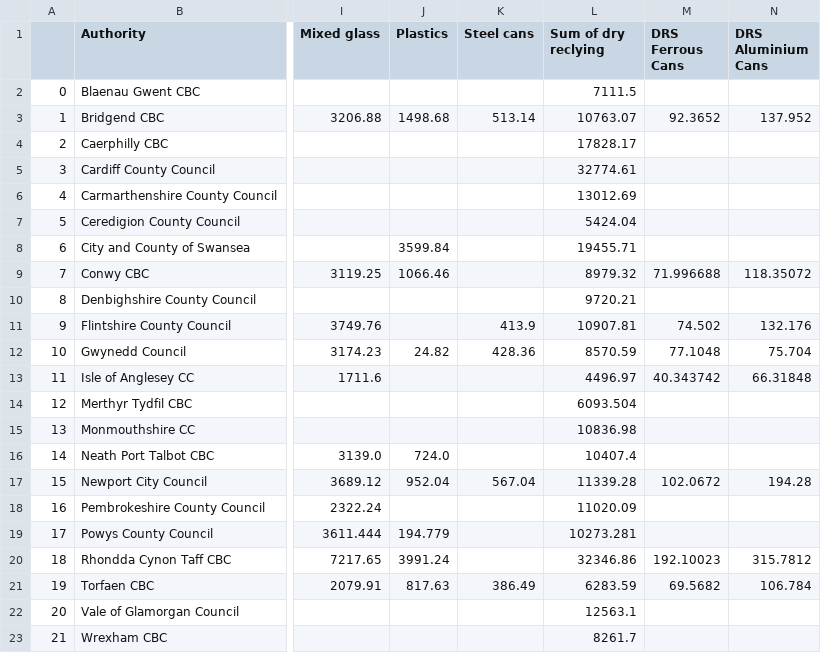
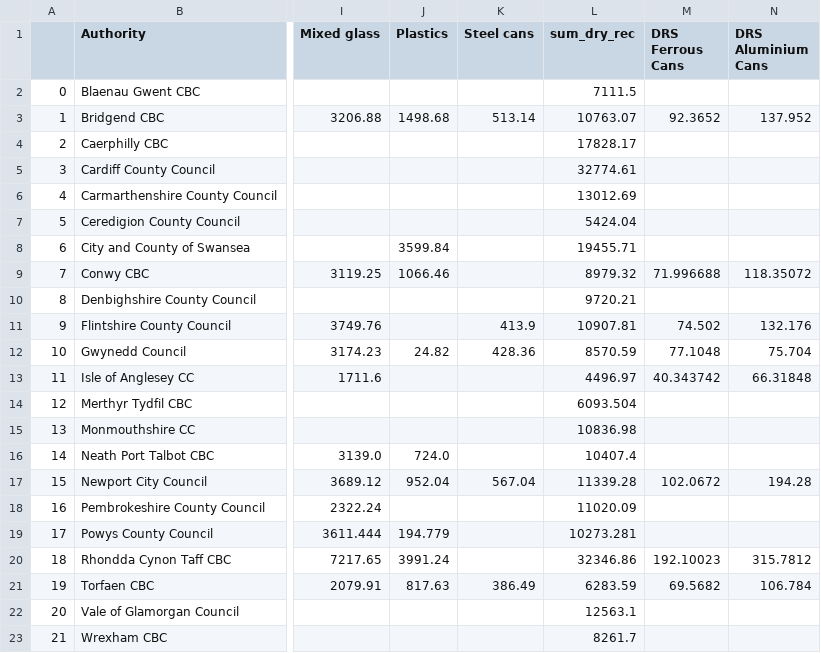
Before and after one commit to joanw0226/foe, a CSV file: data/hhkerb_rec_ton_drs.csv, drawn as a sheet; only a part is shown, gaps mark what is left out; the diff names each change by its address in the sheet, - before the commit and + after, or states it on an @@ line.

```diff
--- a/data/hhkerb_rec_ton_drs.csv
+++ b/data/hhkerb_rec_ton_drs.csv
-L1: Sum of dry reclying
+L1: sum_dry_rec
```
Also changed, not shown: data/hhkerb_rec_ton_agg.csv, 3 other files.
